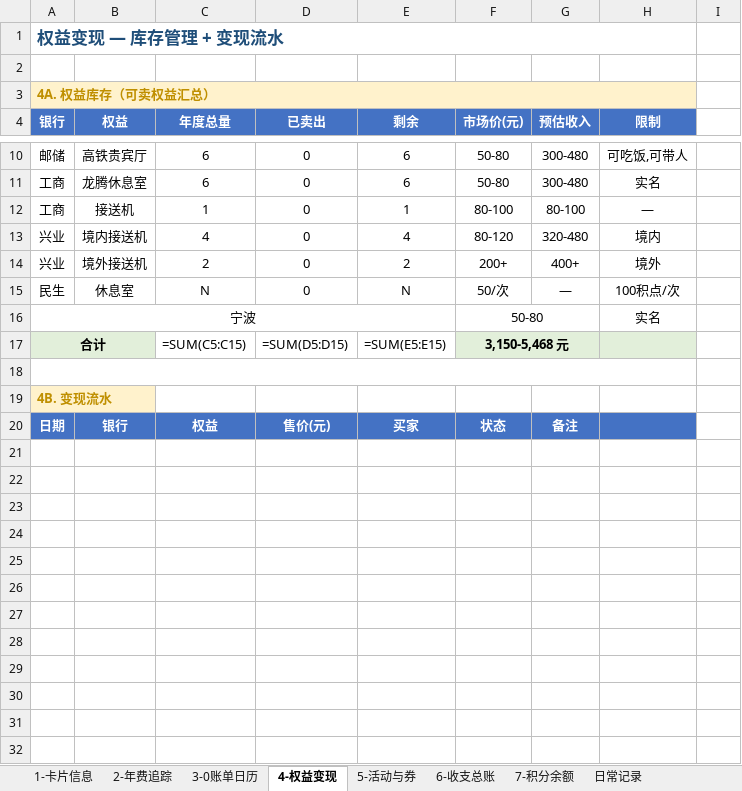
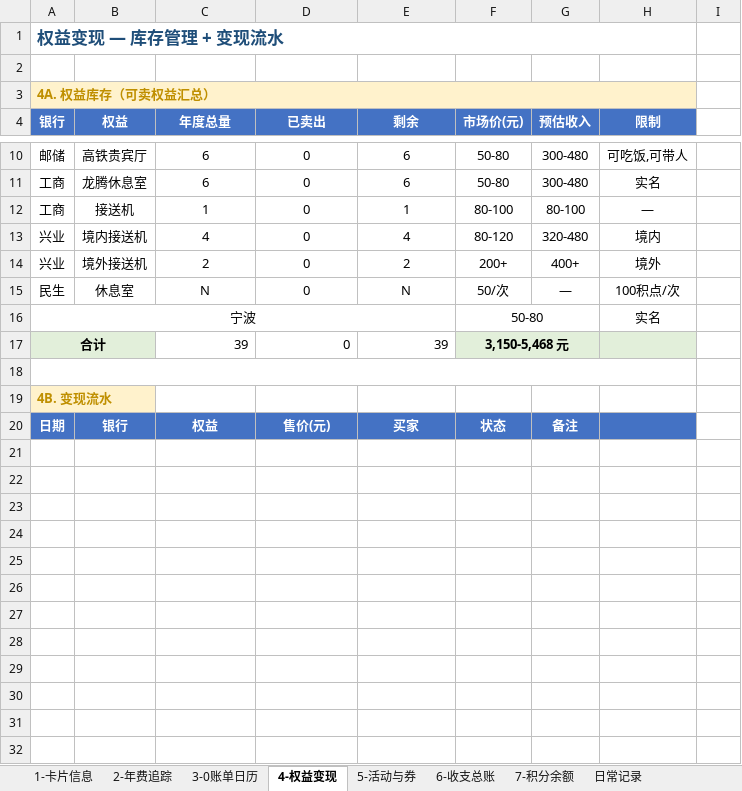
Before and after one commit to Eoser-Harvey/ContextStack, an Excel workbook: 01-Projects/family-investment/credit-card-management/信用卡主控表.xlsx, sheet 4-权益变现, drawn as a sheet; only a part is shown, gaps mark what is left out; values as stored, in another font and other column widths than the file's, no borders; formulas without a stored value are shown as written; conditional formats not drawn; the diff covers the shown part only; the diff names each change by its address in the sheet, - before the commit and + after, or states it on an @@ line.

```diff
--- a/01-Projects/family-investment/credit-card-management/信用卡主控表.xlsx (sheet 4-权益变现)
+++ b/01-Projects/family-investment/credit-card-management/信用卡主控表.xlsx (sheet 4-权益变现)
-C17 (年度总量): =SUM(C5:C15)
+C17 (年度总量): 39
-D17 (已卖出): =SUM(D5:D15)
+D17 (已卖出): 0
-E17 (剩余): =SUM(E5:E15)
+E17 (剩余): 39
+row 21: (empty)
+row 22: (empty)
+row 23: (empty)
+row 24: (empty)
+row 25: (empty)
+row 26: (empty)
+row 27: (empty)
+row 28: (empty)
+row 29: (empty)
+row 30: (empty)
+row 31: (empty)
+row 32: (empty)
```
Also changed, not shown: 9 added rows elsewhere in this sheet, sheet 2-年费追踪, sheet 1-卡片信息, sheet 3-0账单日历, sheet 7-积分余额, sheet 6-收支总账, 1 other file.
